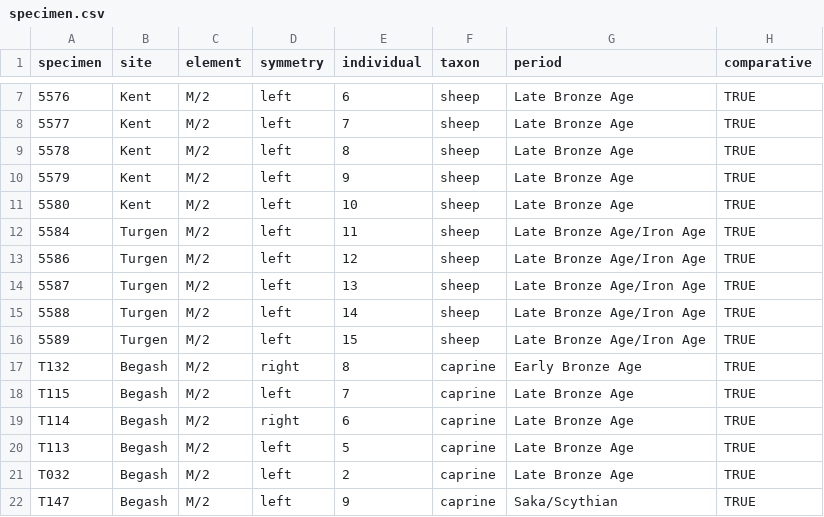
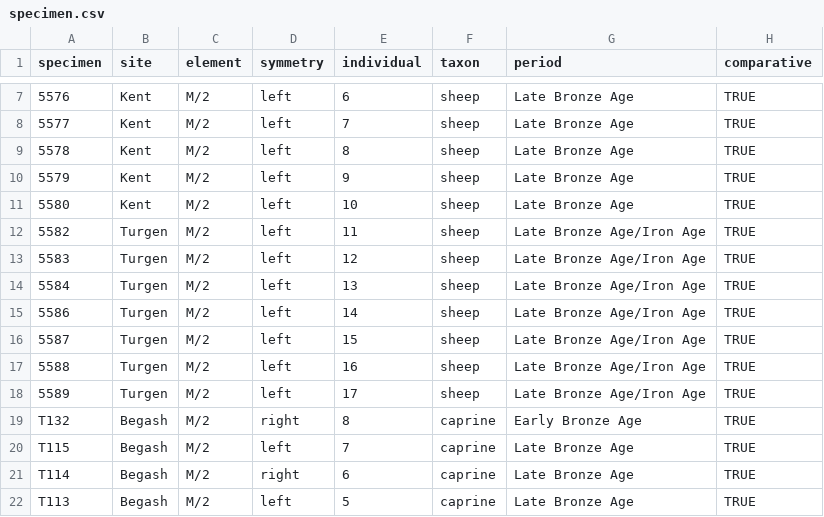
Before and after one commit to trhermes/isotopes.sheep.goat.tianshan, a CSV file: data/input/specimen.csv, drawn as a sheet; only a part is shown, gaps mark what is left out; the shorter side is filled out with more unchanged rows.

```diff
--- a/data/input/specimen.csv
+++ b/data/input/specimen.csv
@@ -11,7 +11,9 @@ specimen,site,element,symmetry,individual,taxon,period,comparative
 5580,Kent,M/2,left,10,sheep,Late Bronze Age,TRUE
-5584,Turgen,M/2,left,11,sheep,Late Bronze Age/Iron Age,TRUE
-5586,Turgen,M/2,left,12,sheep,Late Bronze Age/Iron Age,TRUE
-5587,Turgen,M/2,left,13,sheep,Late Bronze Age/Iron Age,TRUE
-5588,Turgen,M/2,left,14,sheep,Late Bronze Age/Iron Age,TRUE
-5589,Turgen,M/2,left,15,sheep,Late Bronze Age/Iron Age,TRUE
+5582,Turgen,M/2,left,11,sheep,Late Bronze Age/Iron Age,TRUE
+5583,Turgen,M/2,left,12,sheep,Late Bronze Age/Iron Age,TRUE
+5584,Turgen,M/2,left,13,sheep,Late Bronze Age/Iron Age,TRUE
+5586,Turgen,M/2,left,14,sheep,Late Bronze Age/Iron Age,TRUE
+5587,Turgen,M/2,left,15,sheep,Late Bronze Age/Iron Age,TRUE
+5588,Turgen,M/2,left,16,sheep,Late Bronze Age/Iron Age,TRUE
+5589,Turgen,M/2,left,17,sheep,Late Bronze Age/Iron Age,TRUE
 T132,Begash,M/2,right,8,caprine,Early Bronze Age,TRUE
```
Also changed, not shown: data/input/all_data.csv.
